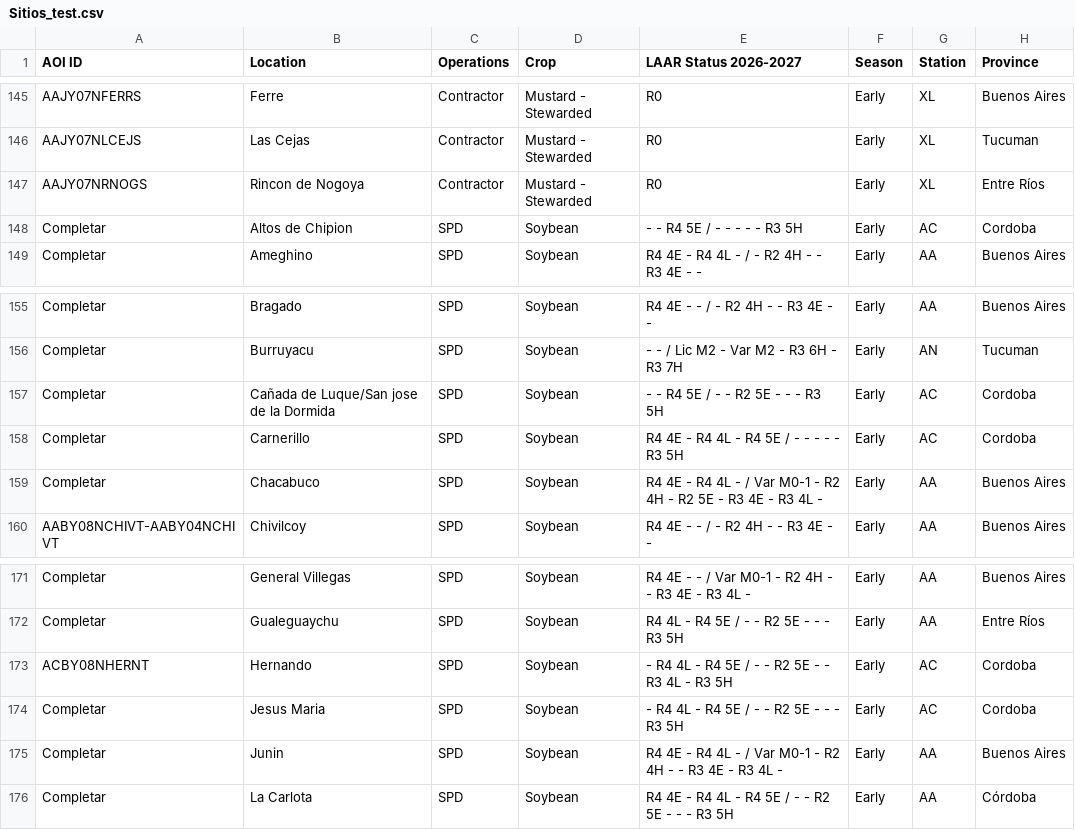
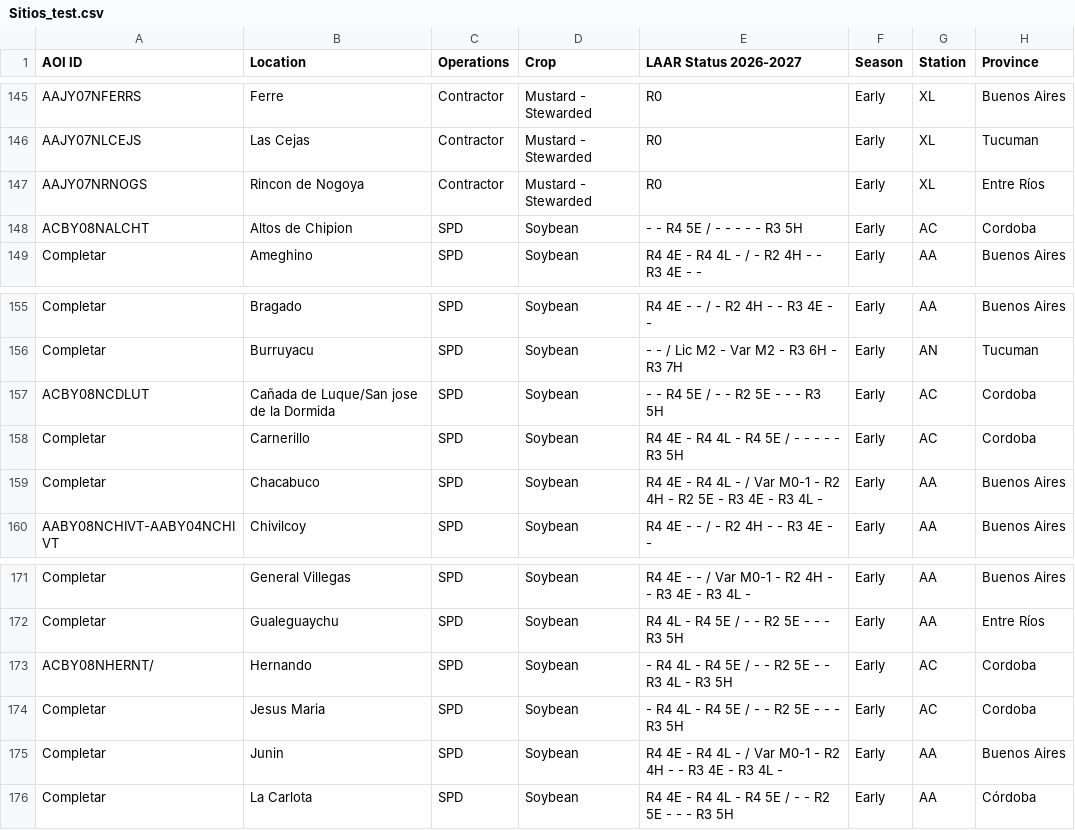
Before and after one commit to LAAR-TESTING-AR/field-trial-platform, a CSV file: Sitios_test.csv, drawn as a sheet; only a part is shown, gaps mark what is left out; the diff names each change by its address in the sheet, - before the commit and + after, or states it on an @@ line.

Commit message:
Actualizacion automatica de Sitios.csv desde SharePoint

```diff
--- a/Sitios_test.csv
+++ b/Sitios_test.csv
-A148 (AOI ID): Completar
+A148 (AOI ID): ACBY08NALCHT
-A157 (AOI ID): Completar
+A157 (AOI ID): ACBY08NCDLUT
-A173 (AOI ID): ACBY08NHERNT
+A173 (AOI ID): ACBY08NHERNT/
```
